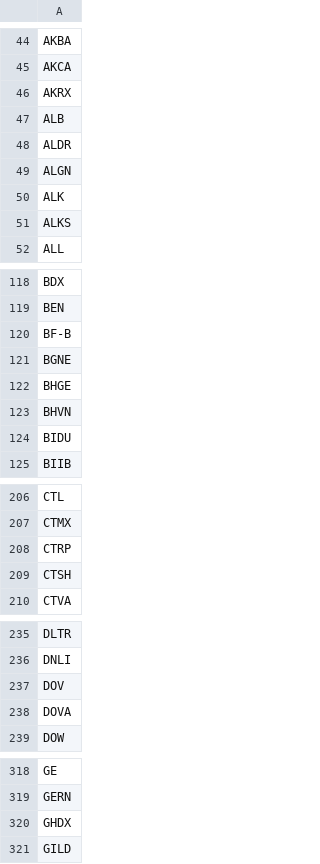
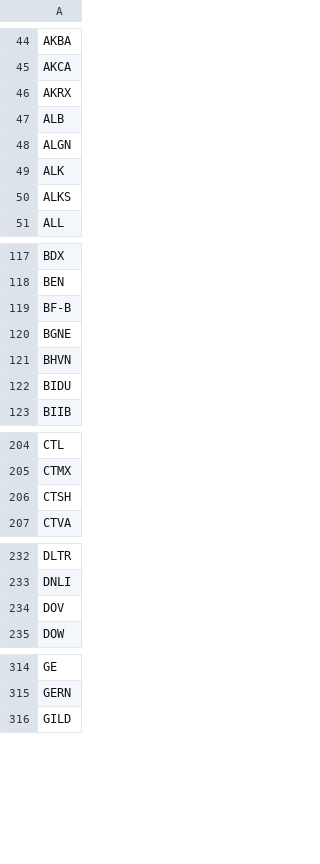
Before and after one commit to LightAN21/sop_web, a CSV file: server/company_list.csv, drawn as a sheet; only a part is shown, gaps mark what is left out; the diff covers the shown part only.

```diff
--- a/server/company_list.csv
+++ b/server/company_list.csv
@@ -47,3 +47,2 @@ AKRX
 ALB
-ALDR
 ALGN
@@ -121,3 +120,2 @@ BF-B
 BGNE
-BHGE
 BHVN
@@ -207,3 +205,2 @@ CTL
 CTMX
-CTRP
 CTSH
@@ -237,3 +234,2 @@ DNLI
 DOV
-DOVA
 DOW
@@ -319,3 +315,2 @@ GE
 GERN
-GHDX
 GILD
```
Also changed, not shown: 2 removed rows elsewhere in this file, 6 other files.
